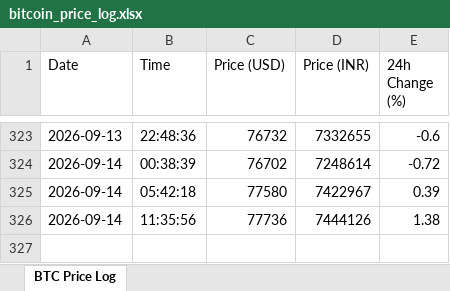
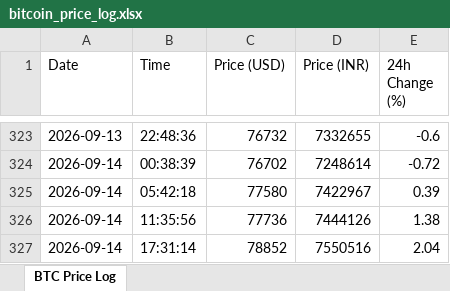
Before and after one commit to namangarg06/bitcoin-price-tracker, an Excel workbook: bitcoin_price_log.xlsx, sheet BTC Price Log, drawn as a sheet; only a part is shown, gaps mark what is left out; values as stored, in another font and other column widths than the file's, no borders; the diff names each change by its address in the sheet, - before the commit and + after, or states it on an @@ line.

```diff
--- a/bitcoin_price_log.xlsx (sheet BTC Price Log)
+++ b/bitcoin_price_log.xlsx (sheet BTC Price Log)
+row 327: 2026-09-14 | 17:31:14 | 78852 | 7550516 | 2.04
```
